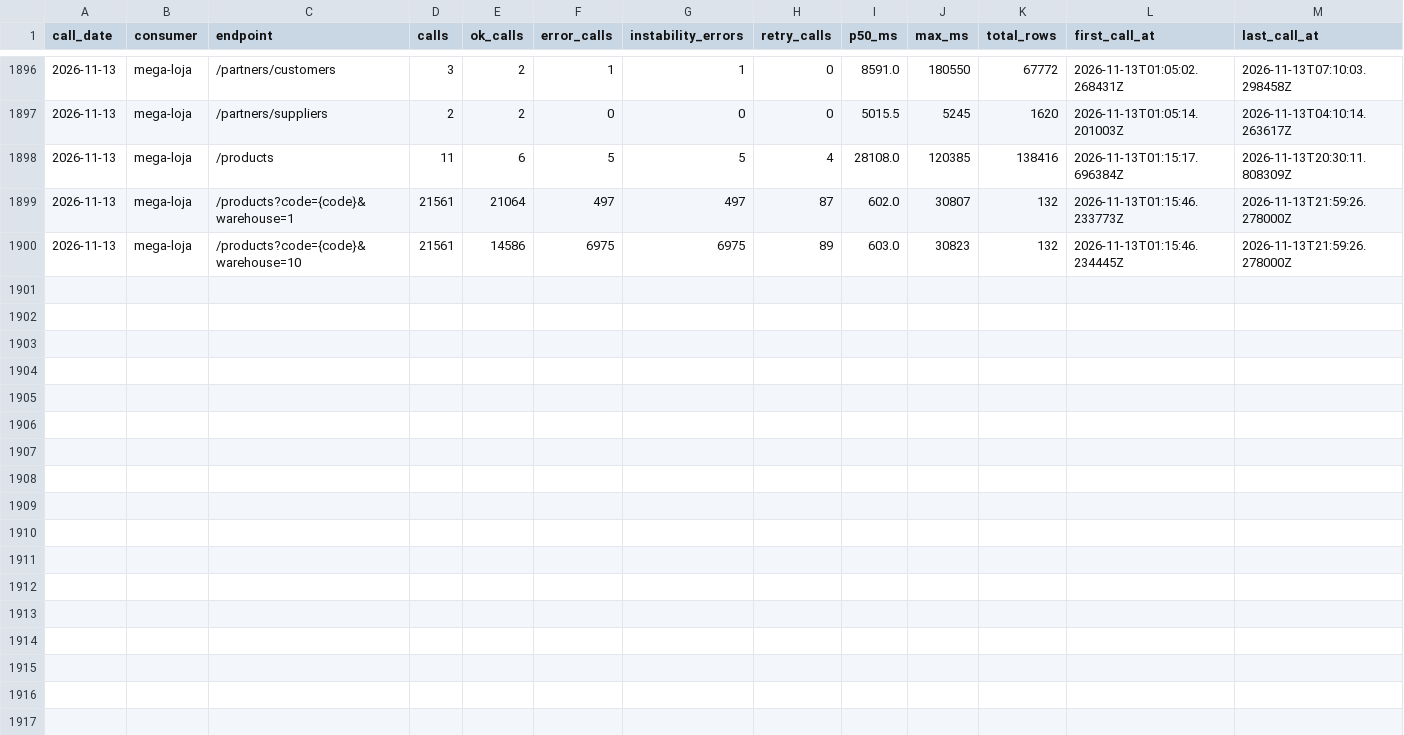
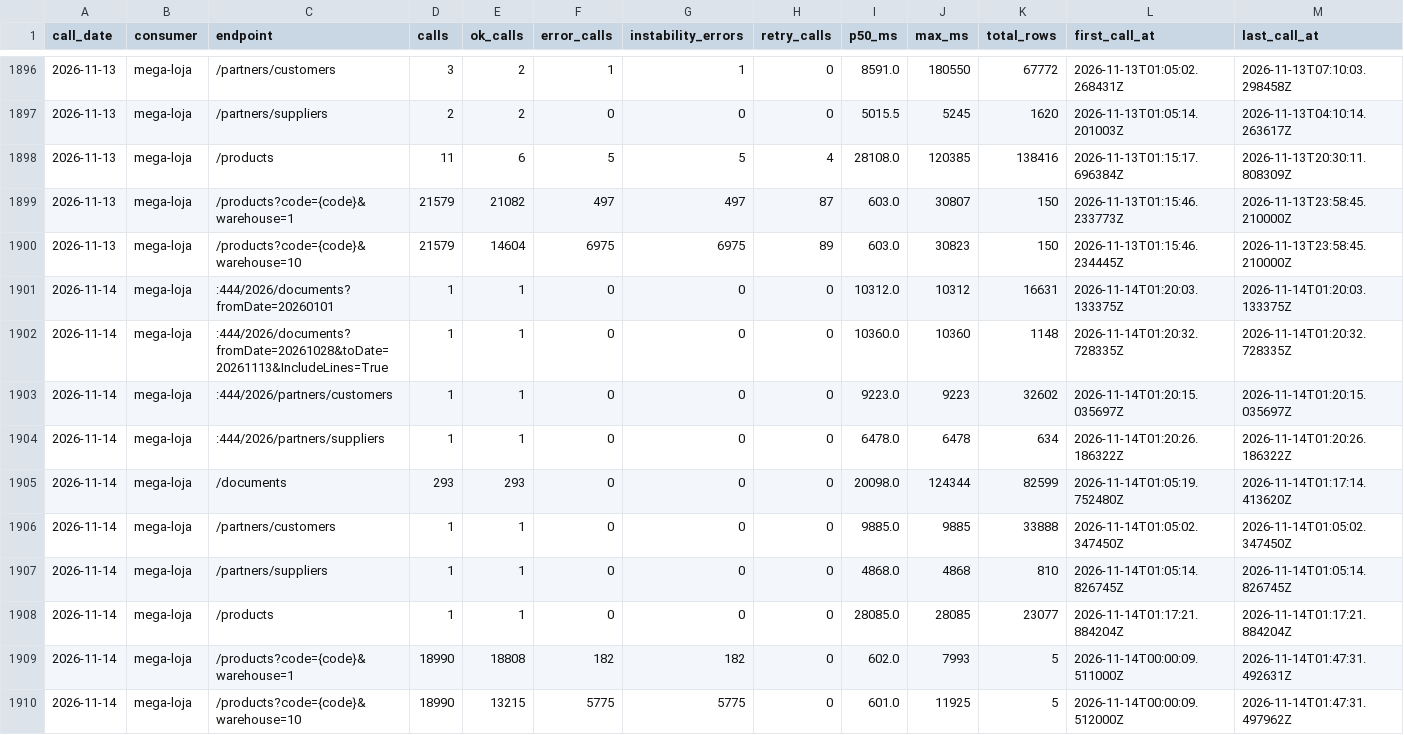
Before and after one commit to xxffoottxx/artsoft-call-log, a CSV file: daily_summary.csv, drawn as a sheet; only a part is shown, gaps mark what is left out.

Commit message:
call-log 2026-11-13: 43514 calls, 7500 errors; box 40312 reads, 21 writes

```diff
--- a/daily_summary.csv
+++ b/daily_summary.csv
@@ -1898,3 +1898,13 @@ call_date,consumer,endpoint,calls,ok_calls,error_calls,instability_errors,retry_
 2026-11-13,mega-loja,/products,11,6,5,5,4,28108.0,120385,138416,2026-11-13T01:15:17.696384Z,2026-11-13T20:30:11.808309Z
-2026-11-13,mega-loja,/products?code={code}&warehouse=1,21561,21064,497,497,87,602.0,30807,132,2026-11-13T01:15:46.233773Z,2026-11-13T21:59:26.278000Z
-2026-11-13,mega-loja,/products?code={code}&warehouse=10,21561,14586,6975,6975,89,603.0,30823,132,2026-11-13T01:15:46.234445Z,2026-11-13T21:59:26.278000Z
+2026-11-13,mega-loja,/products?code={code}&warehouse=1,21579,21082,497,497,87,603.0,30807,150,2026-11-13T01:15:46.233773Z,2026-11-13T23:58:45.210000Z
+2026-11-13,mega-loja,/products?code={code}&warehouse=10,21579,14604,6975,6975,89,603.0,30823,150,2026-11-13T01:15:46.234445Z,2026-11-13T23:58:45.210000Z
+2026-11-14,mega-loja,:444/2026/documents?fromDate=20260101,1,1,0,0,0,10312.0,10312,16631,2026-11-14T01:20:03.133375Z,2026-11-14T01:20:03.133375Z
+2026-11-14,mega-loja,:444/2026/documents?fromDate=20261028&toDate=20261113&IncludeLines=True,1,1,0,0,0,10360.0,10360,1148,2026-11-14T01:20:32.728335Z,2026-11-14T01:20:32.728335Z
+2026-11-14,mega-loja,:444/2026/partners/customers,1,1,0,0,0,9223.0,9223,32602,2026-11-14T01:20:15.035697Z,2026-11-14T01:20:15.035697Z
+2026-11-14,mega-loja,:444/2026/partners/suppliers,1,1,0,0,0,6478.0,6478,634,2026-11-14T01:20:26.186322Z,2026-11-14T01:20:26.186322Z
+2026-11-14,mega-loja,/documents,293,293,0,0,0,20098.0,124344,82599,2026-11-14T01:05:19.752480Z,2026-11-14T01:17:14.413620Z
+2026-11-14,mega-loja,/partners/customers,1,1,0,0,0,9885.0,9885,33888,2026-11-14T01:05:02.347450Z,2026-11-14T01:05:02.347450Z
+2026-11-14,mega-loja,/partners/suppliers,1,1,0,0,0,4868.0,4868,810,2026-11-14T01:05:14.826745Z,2026-11-14T01:05:14.826745Z
+2026-11-14,mega-loja,/products,1,1,0,0,0,28085.0,28085,23077,2026-11-14T01:17:21.884204Z,2026-11-14T01:17:21.884204Z
+2026-11-14,mega-loja,/products?code={code}&warehouse=1,18990,18808,182,182,0,602.0,7993,5,2026-11-14T00:00:09.511000Z,2026-11-14T01:47:31.492631Z
+2026-11-14,mega-loja,/products?code={code}&warehouse=10,18990,13215,5775,5775,0,601.0,11925,5,2026-11-14T00:00:09.512000Z,2026-11-14T01:47:31.497962Z
```
Also changed, not shown: caixa_resumo.csv, 2 other files.
